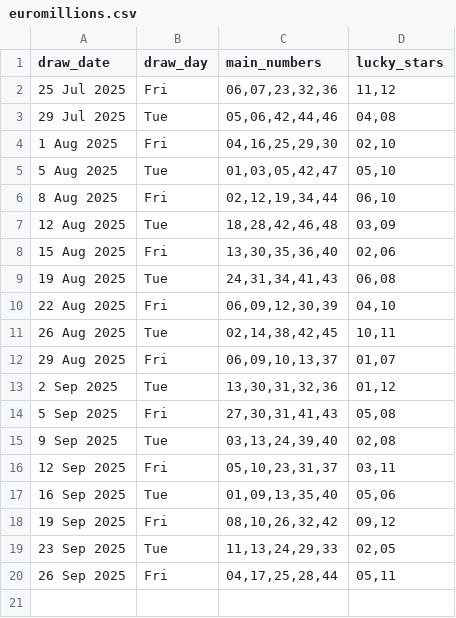
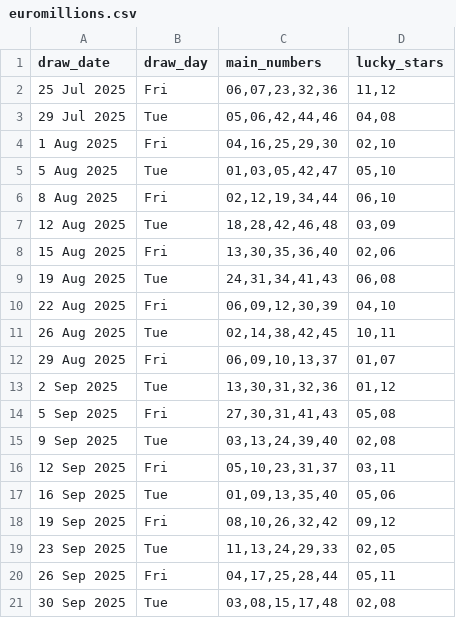
Before and after one commit to Kwill3/lottery_historical_data, a CSV file: data/derived-csv/euromillions.csv, drawn as a sheet; the diff names each change by its address in the sheet, - before the commit and + after, or states it on an @@ line.

```diff
--- a/data/derived-csv/euromillions.csv
+++ b/data/derived-csv/euromillions.csv
+row 21: 30 Sep 2025 | Tue | 03,08,15,17,48 | 02,08
```
Also changed, not shown: data/derived-csv/thunderball.csv.
